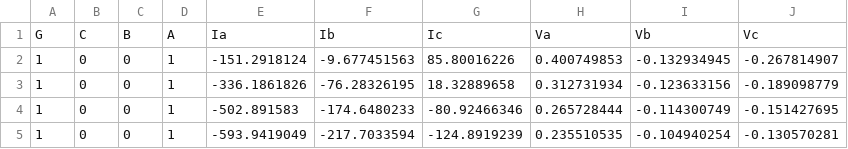
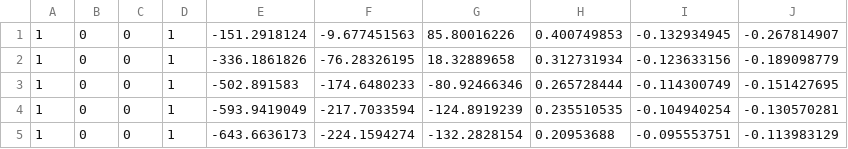
Before and after one commit to GuiAvella/Assignment-3, a CSV file: classData.csv, drawn as a sheet; only a part is shown; the shorter side is filled out with more unchanged rows; the diff names each change by its address in the sheet, - before the commit and + after, or states it on an @@ line.

Commit message:
Update classData.csv

```diff
--- a/classData.csv
+++ b/classData.csv
-row 1: G | C | B | A | Ia | Ib | Ic | Va | Vb | Vc
```
